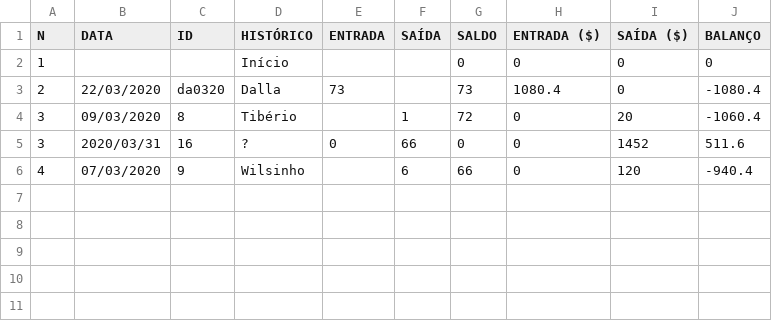
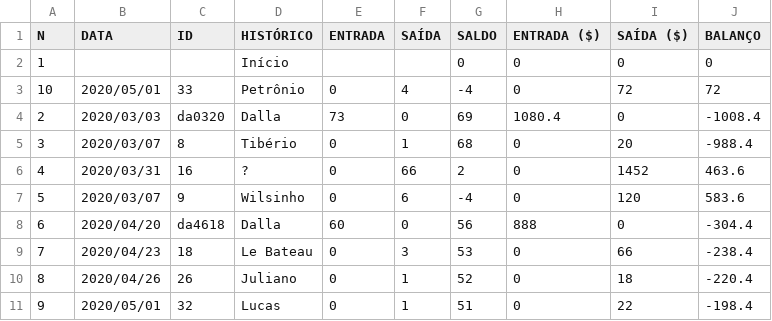
Before and after one commit to pires11d/stockcontrol, a CSV file: StockSetup/SetupFiles/ChoppExpress/PET_IPA.csv, drawn as a sheet.

```diff
--- a/StockSetup/SetupFiles/ChoppExpress/PET_IPA.csv
+++ b/StockSetup/SetupFiles/ChoppExpress/PET_IPA.csv
@@ -2,5 +2,10 @@ N|DATA|ID|HISTÓRICO|ENTRADA|SAÍDA|SALDO|ENTRADA ($)|SAÍDA ($)|BALANÇO
 1|||Início|||0|0|0|0
-2|22/03/2020|da0320|Dalla|73||73|1080.4|0|-1080.4
-3|09/03/2020|8|Tibério||1|72|0|20|-1060.4
-3|2020/03/31|16|?|0|66|0|0|1452|511.6
-4|07/03/2020|9|Wilsinho||6|66|0|120|-940.4
+10|2020/05/01|33|Petrônio|0|4|-4|0|72|72
+2|2020/03/03|da0320|Dalla|73|0|69|1080.4|0|-1008.4
+3|2020/03/07|8|Tibério|0|1|68|0|20|-988.4
+4|2020/03/31|16|?|0|66|2|0|1452|463.6
+5|2020/03/07|9|Wilsinho|0|6|-4|0|120|583.6
+6|2020/04/20|da4618|Dalla|60|0|56|888|0|-304.4
+7|2020/04/23|18|Le Bateau|0|3|53|0|66|-238.4
+8|2020/04/26|26|Juliano|0|1|52|0|18|-220.4
+9|2020/05/01|32|Lucas|0|1|51|0|22|-198.4
```
Also changed, not shown: StockSetup/SetupFiles/ChoppExpress/Chope_Pilsen.csv, StockSetup/SetupFiles/ChoppExpress/PET_Pilsen.csv, 50 other files.
